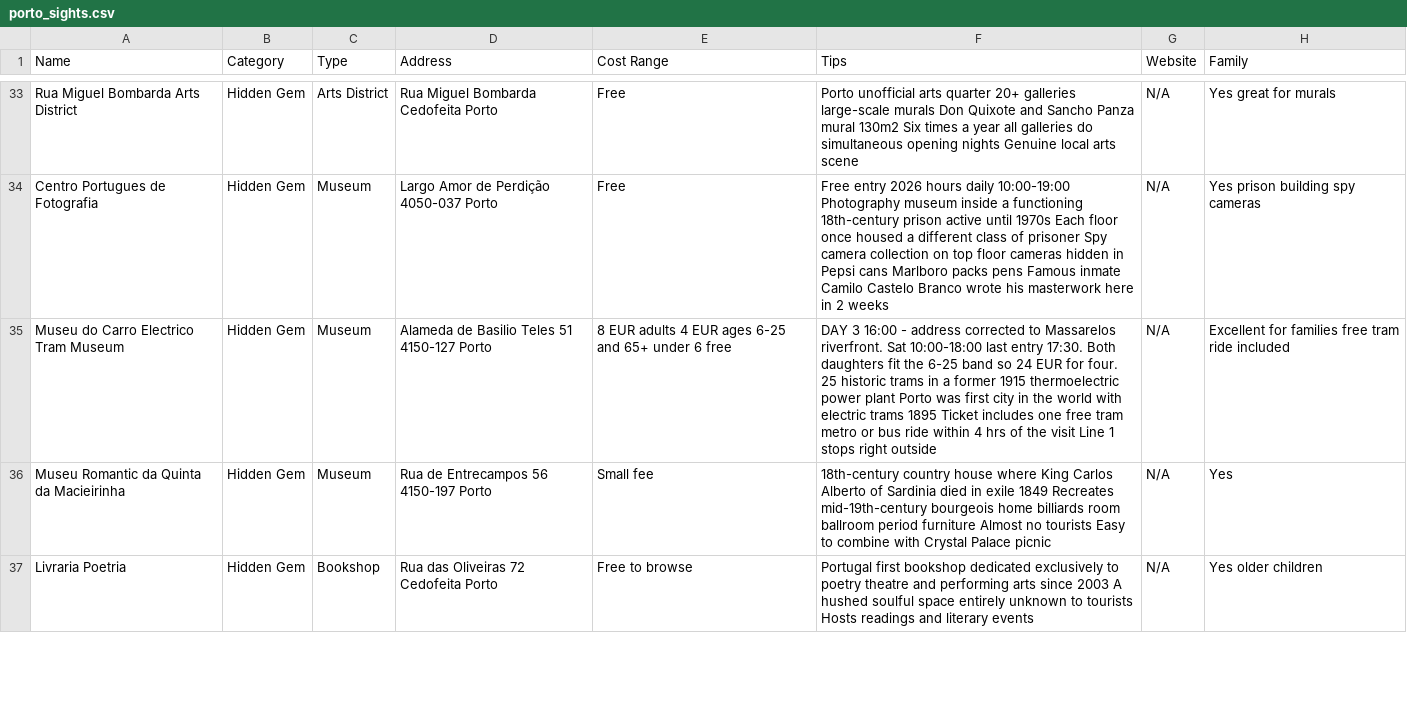
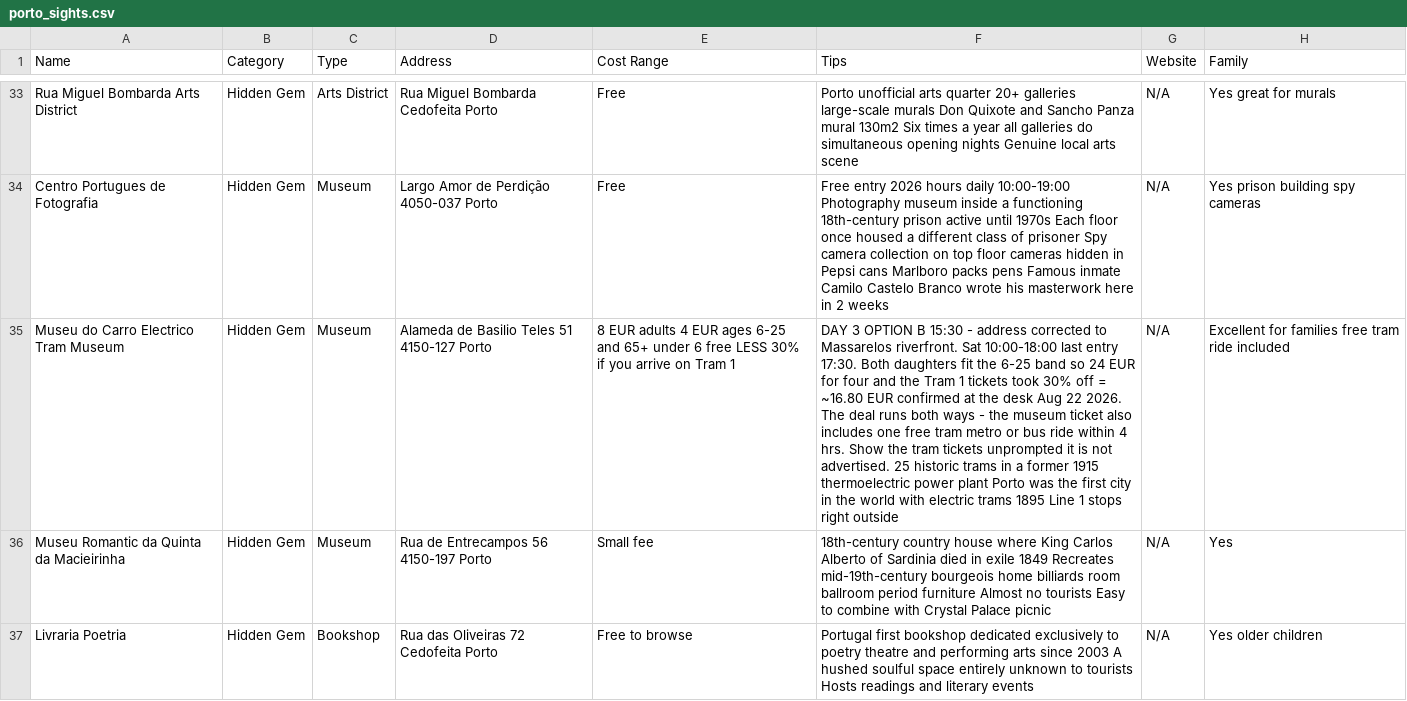
Before and after one commit to syavaYki/euro-trip-2026, a CSV file: docs/goog-map-data/porto_sights.csv, drawn as a sheet; only a part is shown, gaps mark what is left out; the diff names each change by its address in the sheet, - before the commit and + after, or states it on an @@ line.

```diff
--- a/docs/goog-map-data/porto_sights.csv
+++ b/docs/goog-map-data/porto_sights.csv
-E35 (Cost Range): …6 free
+E35 (Cost Range): …6 free LESS 30% if you arrive on Tram 1
-F35 (Tips): DAY 3 16:00 - address corrected to Massarelos riverfront. Sat 10:00-18:00 last entry 17:30. Both daughters fit the 6-25 band so 24 EUR for four. 25 historic trams in a former 1915 thermoelectric power plant Porto was first city in the world with electric trams 1895 Ticket includes one free tram metro or bus ride within 4 hrs of the visit Line 1…
+F35 (Tips): DAY 3 OPTION B 15:30 - address corrected to Massarelos riverfront. Sat 10:00-18:00 last entry 17:30. Both daughters fit the 6-25 band so 24 EUR for four and the Tram 1 tickets took 30% off = ~16.80 EUR confirmed at the desk Aug 22 2026. The deal runs both ways - the museum ticket also includes one free tram metro or bus ride within 4 hrs. Show the tram tickets unprompted it is not advertised. 25 historic trams in a former 1915 thermoelectric power plant Porto was the first city in the world with electric trams 1895 Line 1…
```
Also changed, not shown: docs/goog-map-data/porto_day3.csv, 3 other files.
